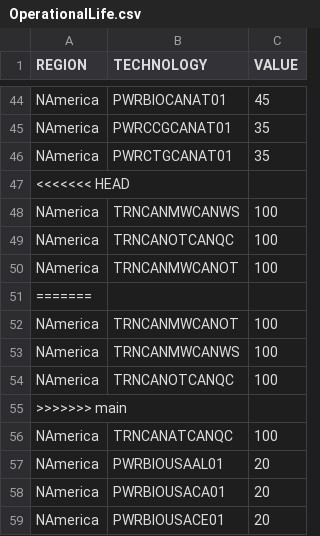
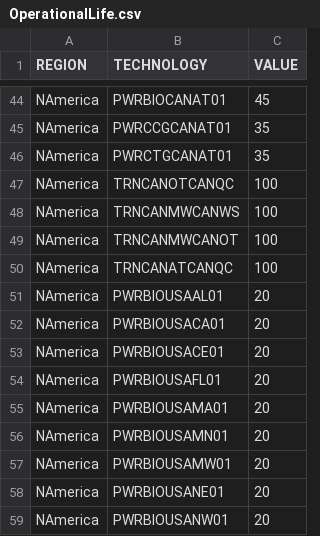
Before and after one commit to DeltaE/Canada-U.S.-ElecTrade, a CSV file: src/data/OperationalLife.csv, drawn as a sheet; only a part is shown, gaps mark what is left out; the shorter side is filled out with more unchanged rows; the diff covers the shown part only.

```diff
--- a/src/data/OperationalLife.csv
+++ b/src/data/OperationalLife.csv
@@ -46,11 +46,5 @@ NAmerica,PWRCCGCANAT01,35
 NAmerica,PWRCTGCANAT01,35
-<<<<<<< HEAD
+NAmerica,TRNCANOTCANQC,100
 NAmerica,TRNCANMWCANWS,100
-NAmerica,TRNCANOTCANQC,100
 NAmerica,TRNCANMWCANOT,100
-=======
-NAmerica,TRNCANMWCANOT,100
-NAmerica,TRNCANMWCANWS,100
-NAmerica,TRNCANOTCANQC,100
->>>>>>> main
 NAmerica,TRNCANATCANQC,100
```
Also changed, not shown: 31 removed rows and 26 moved rows elsewhere in this file, src/data/CapacityToActivityUnit.csv, src/data/FUEL.csv, 9 other files.
